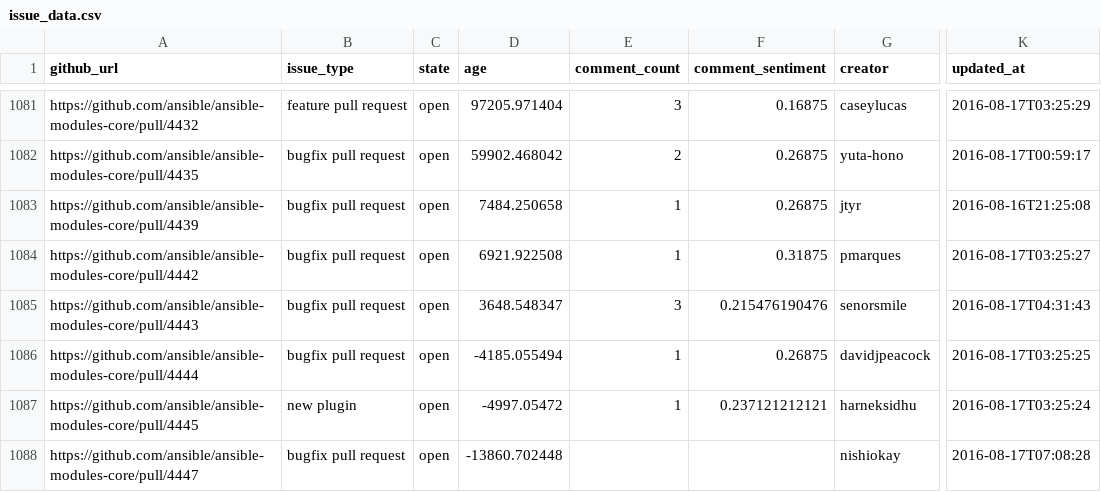
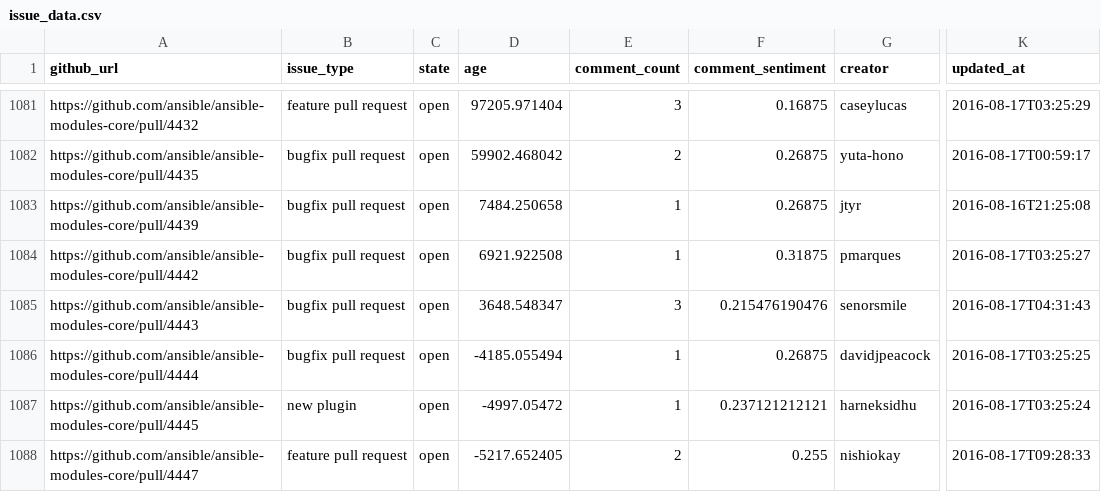
Before and after one commit to jctanner/jctanner.github.io, a CSV file: ansible/open/issue_data.csv, drawn as a sheet; only a part is shown, gaps mark what is left out; the diff covers the shown part only; the diff names each change by its address in the sheet, - before the commit and + after, or states it on an @@ line.

Commit message:
new data

```diff
--- a/ansible/open/issue_data.csv
+++ b/ansible/open/issue_data.csv
-B1088 (issue_type): bugfix pull request
+B1088 (issue_type): feature pull request
-D1088 (age): -13860.702448
+D1088 (age): -5217.652405
-E1088 (comment_count): (empty)
+E1088 (comment_count): 2
-F1088 (comment_sentiment): (empty)
+F1088 (comment_sentiment): 0.255
-K1088 (updated_at): 2016-08-17T07:08:28
+K1088 (updated_at): 2016-08-17T09:28:33
```
Also changed, not shown: 1 added row and 31 edited cells elsewhere in this file, ansible/stats/repostats.csv, 8 other files.
